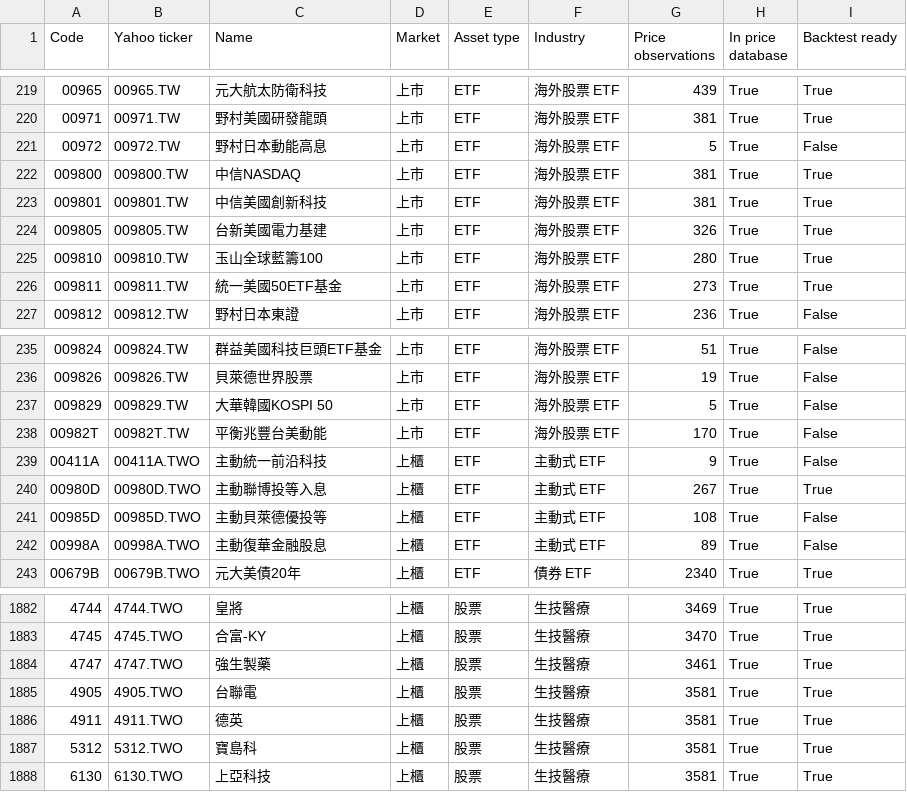
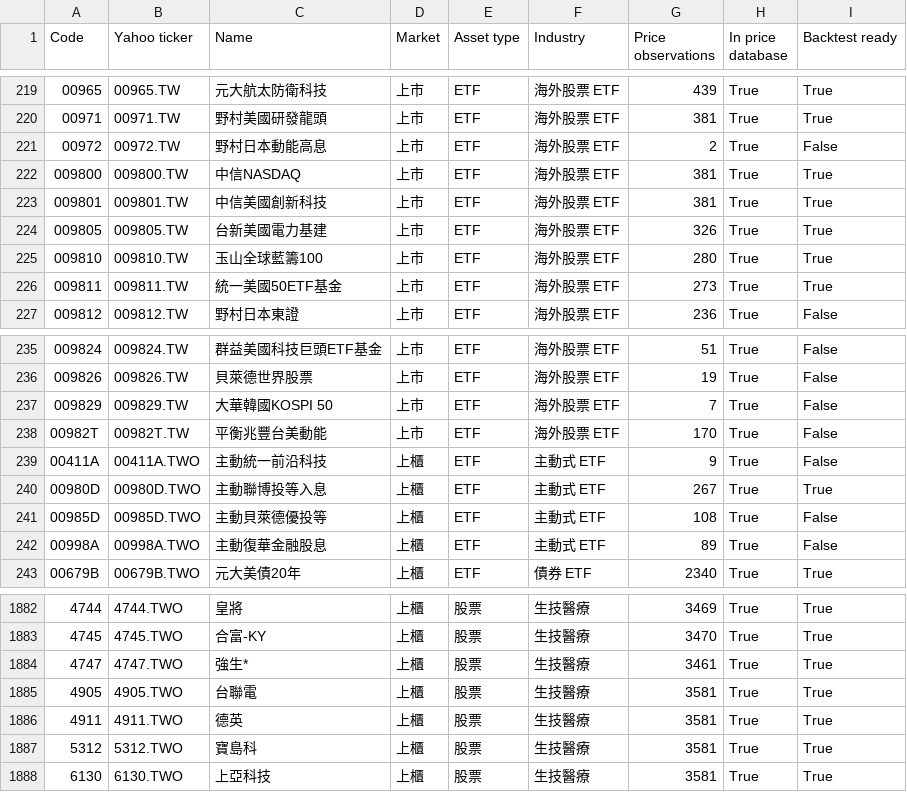
Before and after one commit to jacky8061518-cell/sector-rotation-research, a CSV file: data/databases/tw/coverage-report.csv, drawn as a sheet; only a part is shown, gaps mark what is left out.

```diff
--- a/data/databases/tw/coverage-report.csv
+++ b/data/databases/tw/coverage-report.csv
@@ -220,3 +220,3 @@ Code,Yahoo ticker,Name,Market,Asset type,Industry,Price observations,In price da
 00971,00971.TW,野村美國研發龍頭,上市,ETF,海外股票 ETF,381,True,True
-00972,00972.TW,野村日本動能高息,上市,ETF,海外股票 ETF,5,True,False
+00972,00972.TW,野村日本動能高息,上市,ETF,海外股票 ETF,2,True,False
 009800,009800.TW,中信NASDAQ,上市,ETF,海外股票 ETF,381,True,True
@@ -236,3 +236,3 @@ Code,Yahoo ticker,Name,Market,Asset type,Industry,Price observations,In price da
 009826,009826.TW,貝萊德世界股票,上市,ETF,海外股票 ETF,19,True,False
-009829,009829.TW,大華韓國KOSPI 50,上市,ETF,海外股票 ETF,5,True,False
+009829,009829.TW,大華韓國KOSPI 50,上市,ETF,海外股票 ETF,7,True,False
 00982T,00982T.TW,平衡兆豐台美動能,上市,ETF,海外股票 ETF,170,True,False
@@ -1883,3 +1883,3 @@ Code,Yahoo ticker,Name,Market,Asset type,Industry,Price observations,In price da
 4745,4745.TWO,合富-KY,上櫃,股票,生技醫療,3470,True,True
-4747,4747.TWO,強生製藥,上櫃,股票,生技醫療,3461,True,True
+4747,4747.TWO,強生*,上櫃,股票,生技醫療,3461,True,True
 4905,4905.TWO,台聯電,上櫃,股票,生技醫療,3581,True,True
```
Also changed, not shown: data/databases/tw/security-master.csv, 6 other files.
